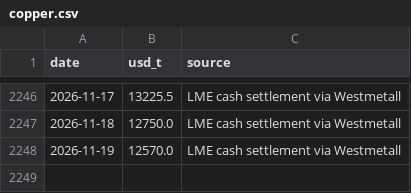
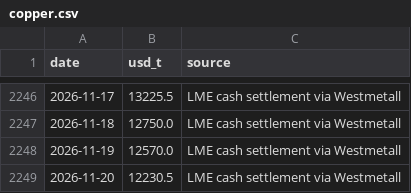
Before and after one commit to battery-business/LeyBatt-Pulse, a CSV file: data/history/copper.csv, drawn as a sheet; only a part is shown, gaps mark what is left out; the diff names each change by its address in the sheet, - before the commit and + after, or states it on an @@ line.

```diff
--- a/data/history/copper.csv
+++ b/data/history/copper.csv
+row 2249: 2026-11-20 | 12230.5 | LME cash settlement via Westmetall
```
Also changed, not shown: data/history/aluminium.csv, 4 other files.
